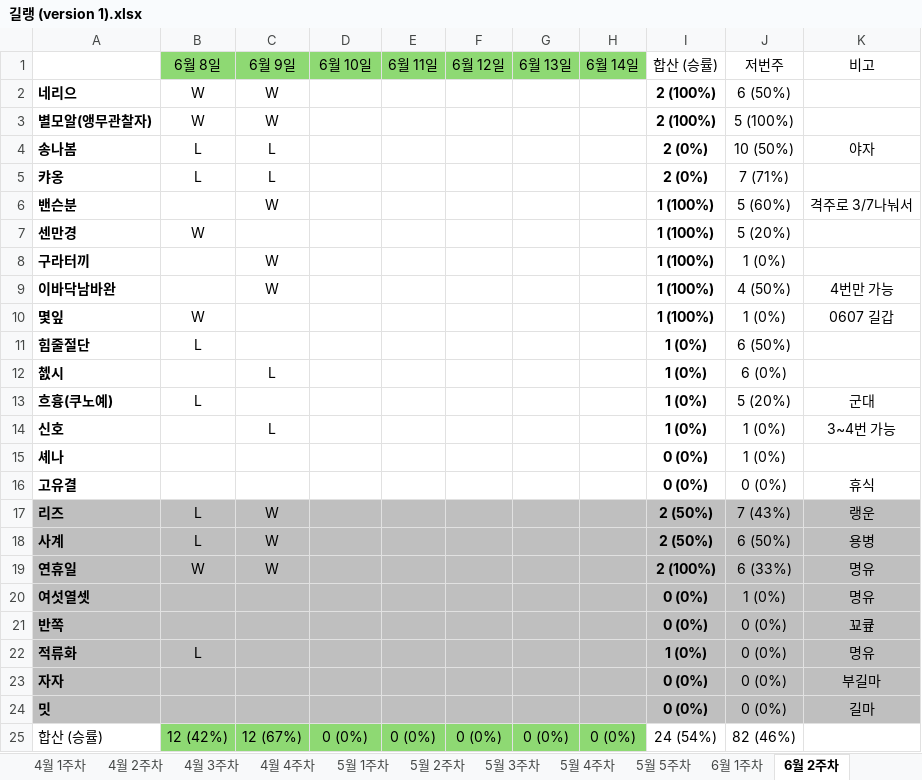
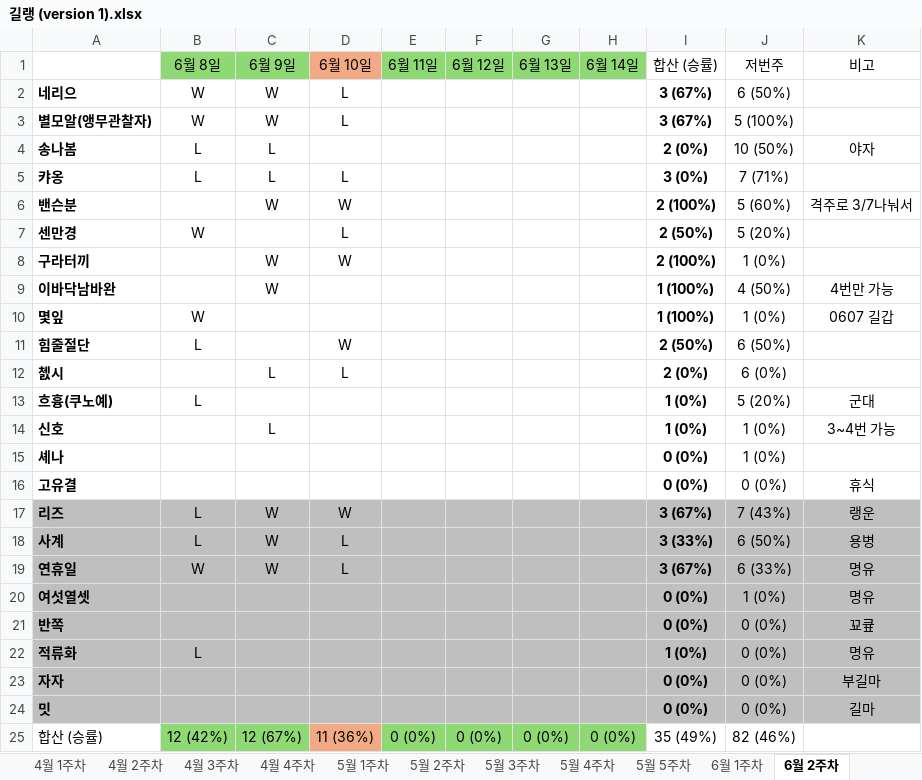
Before and after one commit to Leeze06/Romang, an Excel workbook: data/길랭 (version 1).xlsx, sheet 6월 2주차, drawn as a sheet; values as stored, in another font and other column widths than the file's, no borders; the diff names each change by its address in the sheet, - before the commit and + after, or states it on an @@ line.

```diff
--- a/data/길랭 (version 1).xlsx (sheet 6월 2주차)
+++ b/data/길랭 (version 1).xlsx (sheet 6월 2주차)
-D1 fill: #8ED973
+D1 fill: #F2AA84
-D2:D3 (6월 10일): (empty)
+D2:D3 (6월 10일): L
-I2:I3 (합산 (승률)): 2 (100%)
+I2:I3 (합산 (승률)): 3 (67%)
-D5 (6월 10일): (empty)
+D5 (6월 10일): L
-I5 (합산 (승률)): 2 (0%)
+I5 (합산 (승률)): 3 (0%)
-D6 (6월 10일): (empty)
+D6 (6월 10일): W
-I6 (합산 (승률)): 1 (100%)
+I6 (합산 (승률)): 2 (100%)
-D7 (6월 10일): (empty)
+D7 (6월 10일): L
-I7 (합산 (승률)): 1 (100%)
+I7 (합산 (승률)): 2 (50%)
-D8 (6월 10일): (empty)
+D8 (6월 10일): W
-I8 (합산 (승률)): 1 (100%)
+I8 (합산 (승률)): 2 (100%)
-D11 (6월 10일): (empty)
+D11 (6월 10일): W
-I11 (합산 (승률)): 1 (0%)
+I11 (합산 (승률)): 2 (50%)
-D12 (6월 10일): (empty)
+D12 (6월 10일): L
-I12 (합산 (승률)): 1 (0%)
+I12 (합산 (승률)): 2 (0%)
-D17 (6월 10일): (empty)
+D17 (6월 10일): W
-I17 (합산 (승률)): 2 (50%)
+I17 (합산 (승률)): 3 (67%)
-D18:D19 (6월 10일): (empty)
+D18:D19 (6월 10일): L
-I18 (합산 (승률)): 2 (50%)
+I18 (합산 (승률)): 3 (33%)
-I19 (합산 (승률)): 2 (100%)
+I19 (합산 (승률)): 3 (67%)
-D25 (6월 10일): 0 (0%)
+D25 (6월 10일): 11 (36%)
-D25 fill: #8ED973
+D25 fill: #F2AA84
-I25 (합산 (승률)): 24 (54%)
+I25 (합산 (승률)): 35 (49%)
```
Also changed, not shown: 1 other file.
